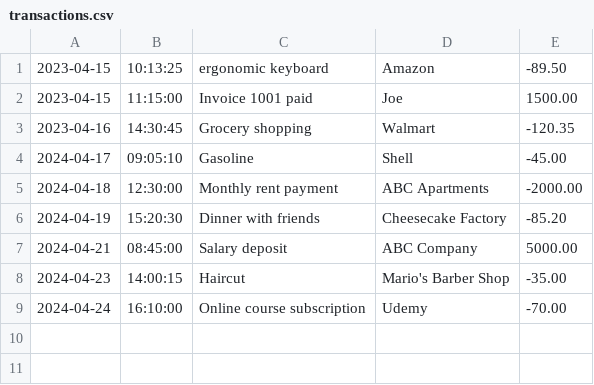
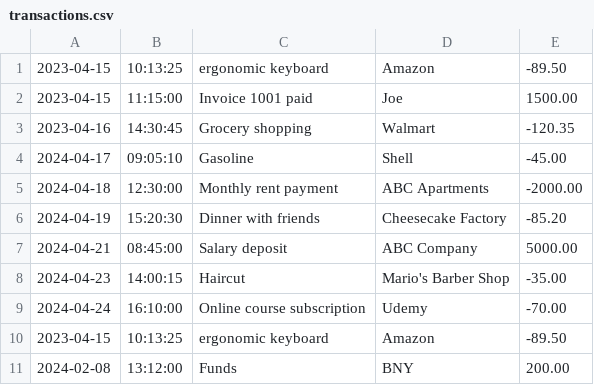
Before and after one commit to abbykane97/FinancialTracker, a CSV file: transactions.csv, drawn as a sheet; the diff names each change by its address in the sheet, - before the commit and + after, or states it on an @@ line.

```diff
--- a/transactions.csv
+++ b/transactions.csv
+row 10: 2023-04-15 | 10:13:25 | ergonomic keyboard | Amazon | -89.50
+row 11: 2024-02-08 | 13:12:00 | Funds | BNY | 200.00
```
Also changed, not shown: 4 other files.
